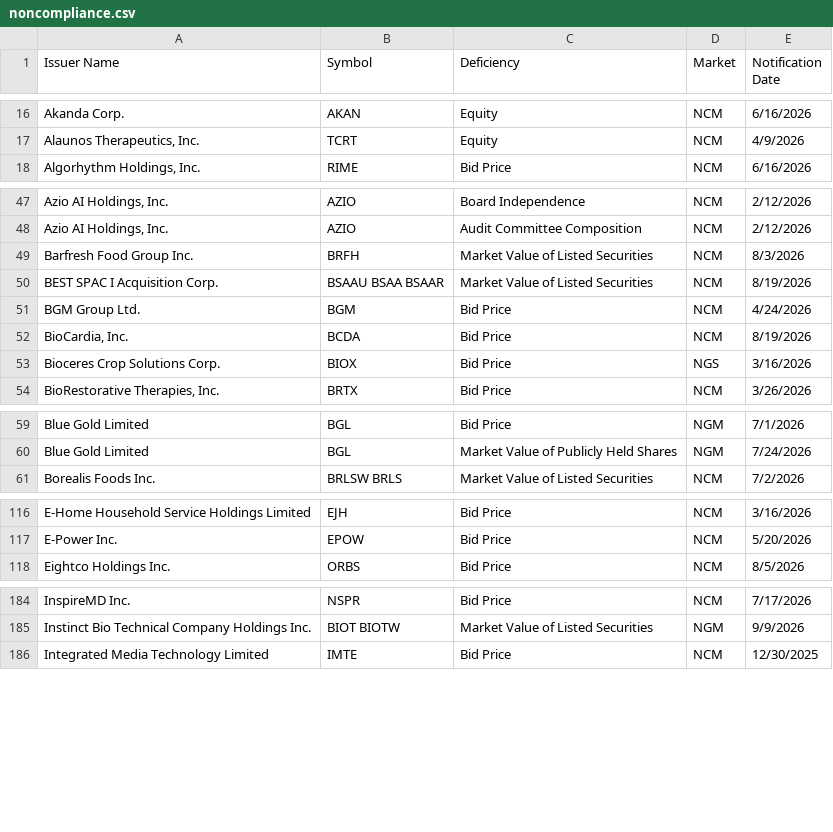
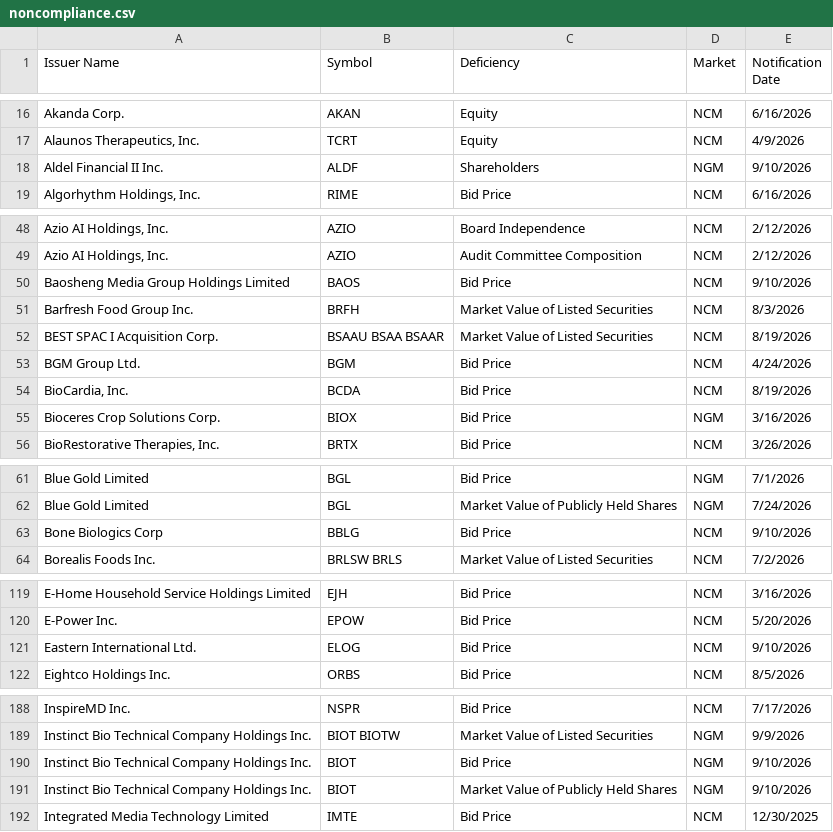
Before and after one commit to ieattokens/noncompliance, a CSV file: noncompliance.csv, drawn as a sheet; only a part is shown, gaps mark what is left out; the diff covers the shown part only.

```diff
--- a/noncompliance.csv
+++ b/noncompliance.csv
@@ -17,2 +17,3 @@
 "Alaunos Therapeutics, Inc.","TCRT","Equity","NCM","4/9/2026"
+"Aldel Financial II Inc.","ALDF","Shareholders","NGM","9/10/2026"
 "Algorhythm Holdings, Inc.","RIME","Bid Price","NCM","6/16/2026"
@@ -48,2 +49,3 @@
 "Azio AI Holdings, Inc.","AZIO","Audit Committee Composition","NCM","2/12/2026"
+"Baosheng Media Group Holdings Limited","BAOS","Bid Price","NCM","9/10/2026"
 "Barfresh Food Group Inc.","BRFH","Market Value of Listed Securities","NCM","8/3/2026"
@@ -52,3 +54,3 @@
 "BioCardia, Inc.","BCDA","Bid Price","NCM","8/19/2026"
-"Bioceres Crop Solutions Corp.","BIOX","Bid Price","NGS","3/16/2026"
+"Bioceres Crop Solutions Corp.","BIOX","Bid Price","NGM","3/16/2026"
 "BioRestorative Therapies, Inc.","BRTX","Bid Price","NCM","3/26/2026"
@@ -60,2 +62,3 @@
 "Blue Gold Limited","BGL","Market Value of Publicly Held Shares","NGM","7/24/2026"
+"Bone Biologics Corp","BBLG","Bid Price","NCM","9/10/2026"
 "Borealis Foods Inc.","BRLSW BRLS","Market Value of Listed Securities","NCM","7/2/2026"
@@ -117,2 +120,3 @@
 "E-Power Inc.","EPOW","Bid Price","NCM","5/20/2026"
+"Eastern International Ltd.","ELOG","Bid Price","NCM","9/10/2026"
 "Eightco Holdings Inc.","ORBS","Bid Price","NCM","8/5/2026"
@@ -185,2 +189,4 @@
 "Instinct Bio Technical Company Holdings Inc.","BIOT BIOTW","Market Value of Listed Securities","NGM","9/9/2026"
+"Instinct Bio Technical Company Holdings Inc.","BIOT","Bid Price","NGM","9/10/2026"
+"Instinct Bio Technical Company Holdings Inc.","BIOT","Market Value of Publicly Held Shares","NGM","9/10/2026"
 "Integrated Media Technology Limited","IMTE","Bid Price","NCM","12/30/2025"
```
Also changed, not shown: 1 added row, 2 removed rows and 4 edited cells elsewhere in this file, 1 other file.
